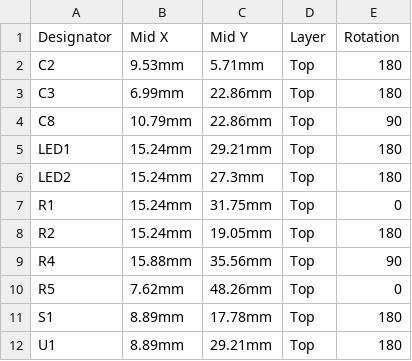
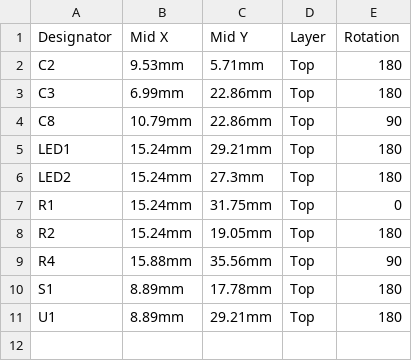
Before and after one commit to nathancharlesjones/STM32F030F4P6-breakout-board, a CSV file: assembly_Minimum.csv, drawn as a sheet; the diff names each change by its address in the sheet, - before the commit and + after, or states it on an @@ line.

```diff
--- a/assembly_Minimum.csv
+++ b/assembly_Minimum.csv
-row 10: R5 | 7.62mm | 48.26mm | Top | 0
```
Also changed, not shown: bom_Minimum.csv, 2 other files.
